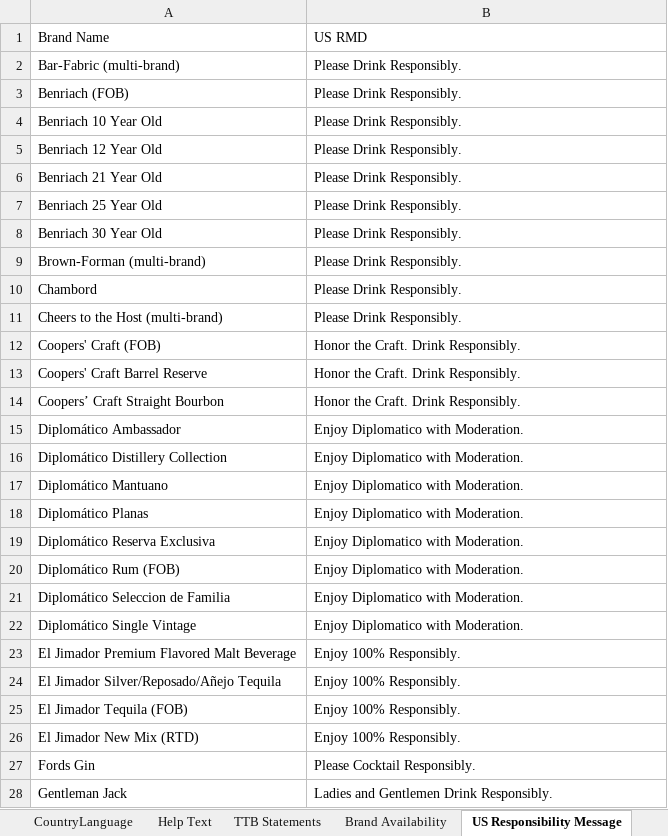
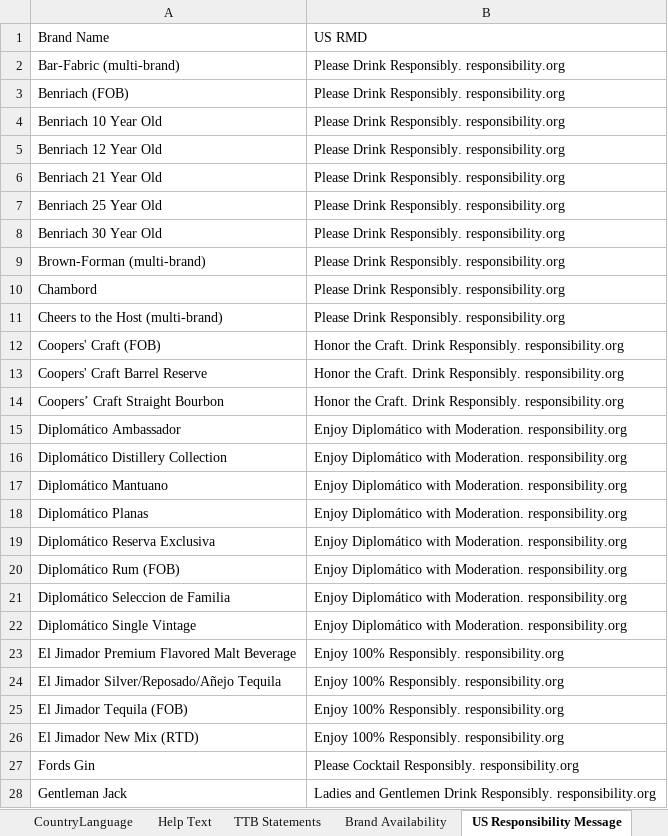
Before and after one commit to abhradipchoudhuri/digital-compliance-tool-2, an Excel workbook: data/templates/EXTERNAL__Trademark_Tool_Data_LCG_2_0.xlsx, sheet US Responsibility Message, drawn as a sheet; only a part is shown; values as stored, in another font and other column widths than the file's, no borders; the diff covers the shown part only; the diff names each change by its address in the sheet, - before the commit and + after, or states it on an @@ line.

```diff
--- a/data/templates/EXTERNAL__Trademark_Tool_Data_LCG_2_0.xlsx (sheet US Responsibility Message)
+++ b/data/templates/EXTERNAL__Trademark_Tool_Data_LCG_2_0.xlsx (sheet US Responsibility Message)
-B2:B11 (US RMD): Please Drink Responsibly.
+B2:B11 (US RMD): Please Drink Responsibly. responsibility.org
-B12:B14 (US RMD): Honor the Craft. Drink Responsibly.
+B12:B14 (US RMD): Honor the Craft. Drink Responsibly. responsibility.org
-B15:B22 (US RMD): Enjoy Diplomatico with Moderation.
+B15:B22 (US RMD): Enjoy Diplomático with Moderation. responsibility.org
-B23:B26 (US RMD): Enjoy 100% Responsibly.
+B23:B26 (US RMD): Enjoy 100% Responsibly. responsibility.org
-B27 (US RMD): Please Cocktail Responsibly.
+B27 (US RMD): Please Cocktail Responsibly. responsibility.org
-B28 (US RMD): …Drink Responsibly.
+B28 (US RMD): …Drink Responsibly. responsibility.org
```
Also changed, not shown: 58 edited cells elsewhere in this sheet, 2 other files.
